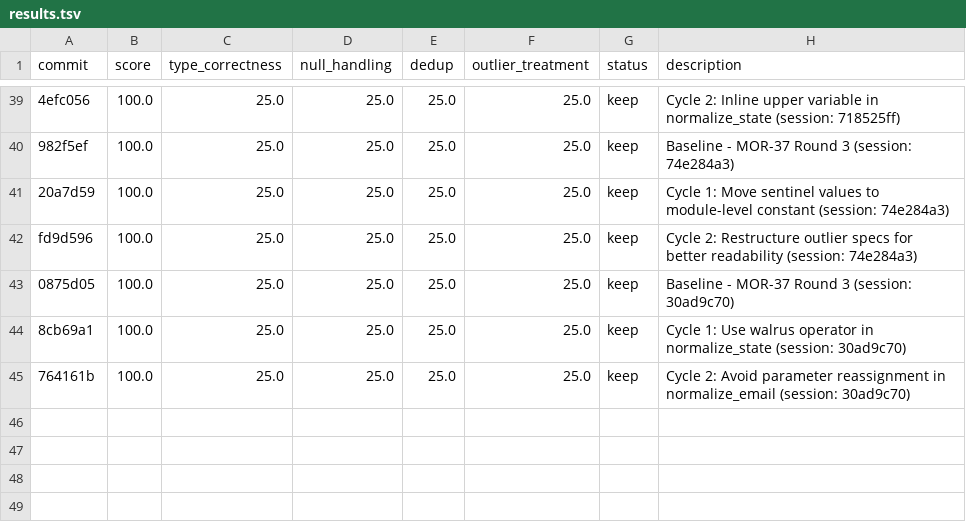
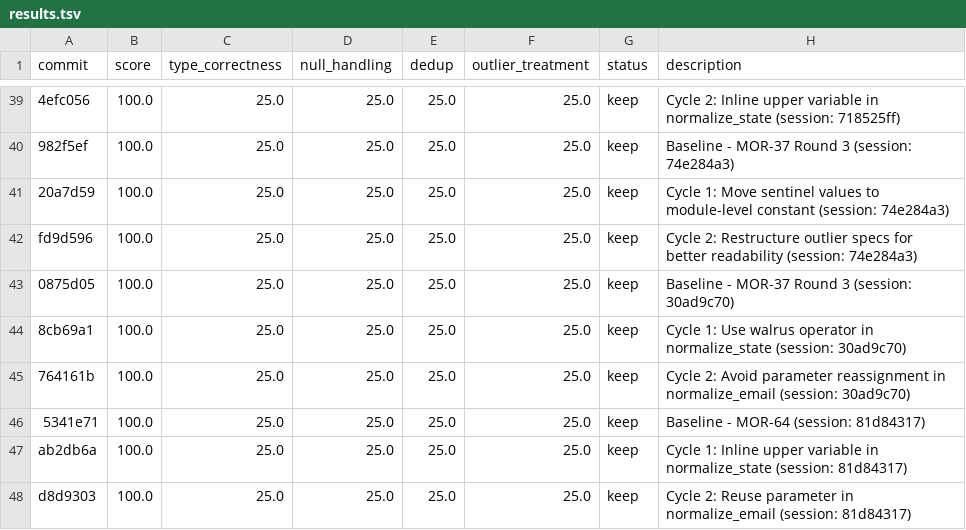
Before and after one commit to bmaguiraz/autoresearcher, a TSV file: experiments/03-data-cleaning/results.tsv, drawn as a sheet; only a part is shown, gaps mark what is left out.

```diff
--- a/experiments/03-data-cleaning/results.tsv
+++ b/experiments/03-data-cleaning/results.tsv
@@ -45 +45,4 @@ fd9d596	100.0	25.0	25.0	25.0	25.0	keep	Cycle 2: Restructure outlier specs for be
 764161b	100.0	25.0	25.0	25.0	25.0	keep	Cycle 2: Avoid parameter reassignment in normalize_email (session: 30ad9c70)
+5341e71	100.0	25.0	25.0	25.0	25.0	keep	Baseline - MOR-64 (session: 81d84317)
+ab2db6a	100.0	25.0	25.0	25.0	25.0	keep	Cycle 1: Inline upper variable in normalize_state (session: 81d84317)
+d8d9303	100.0	25.0	25.0	25.0	25.0	keep	Cycle 2: Reuse parameter in normalize_email (session: 81d84317)
```
Also changed, not shown: 1 other file.
